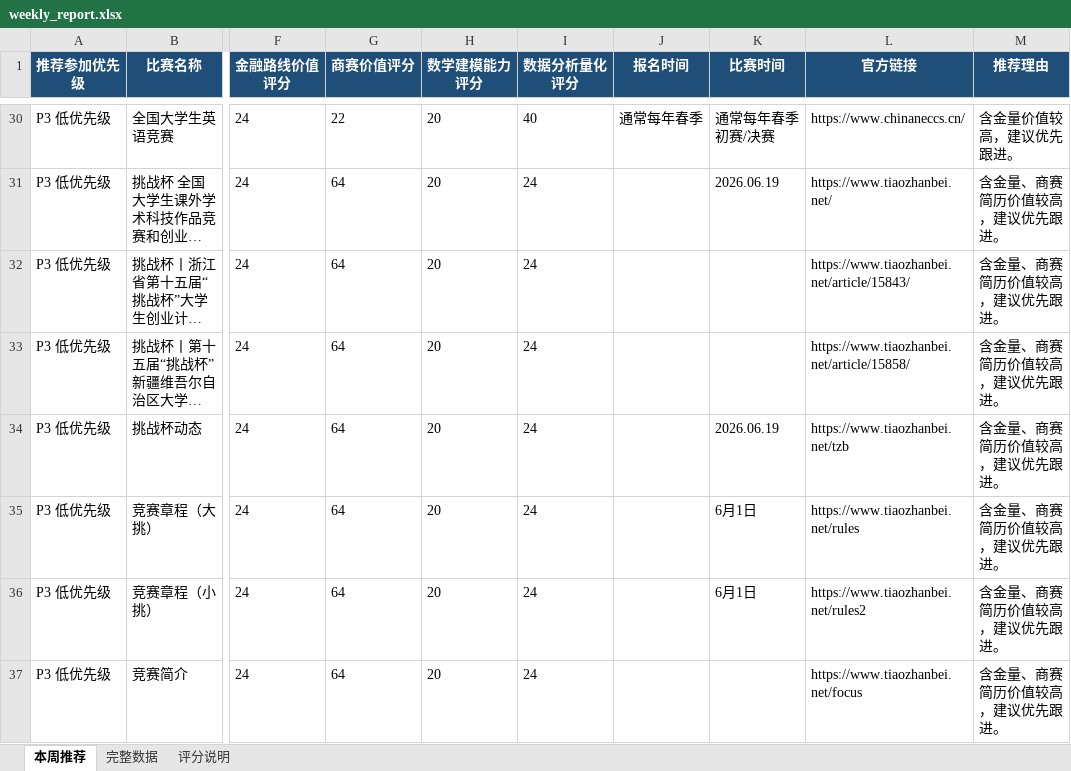
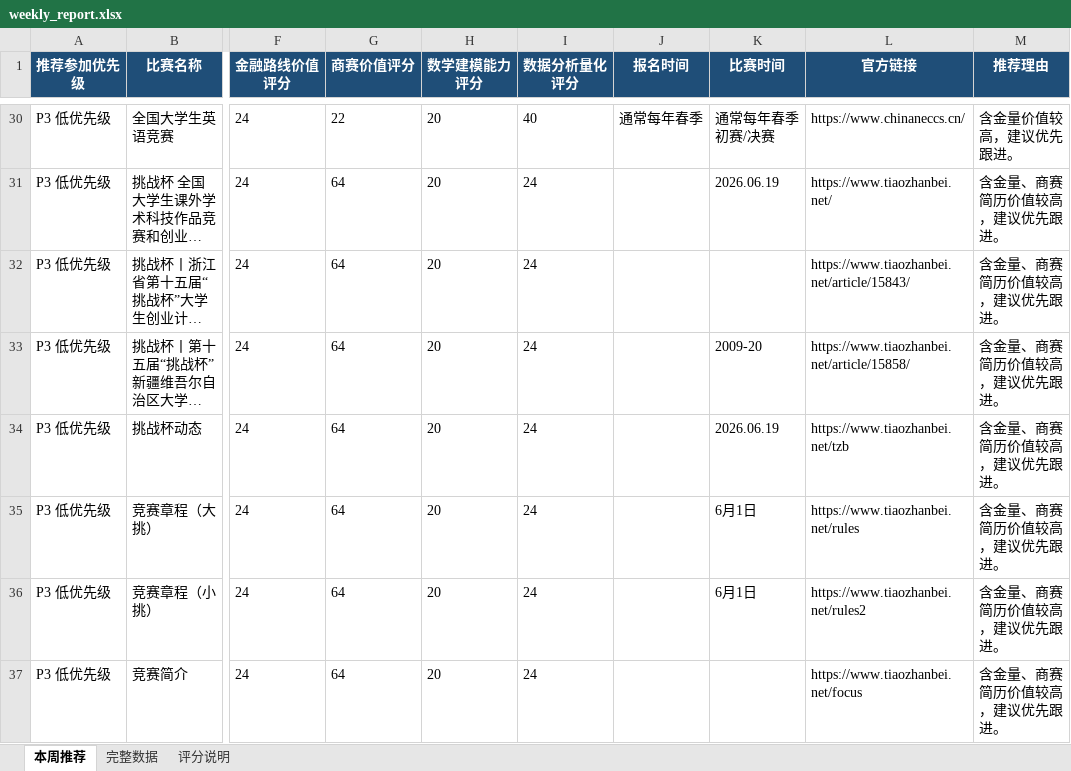
Before and after one commit to gddsn/competition-radar, an Excel workbook: reports/weekly_report.xlsx, sheet 本周推荐, drawn as a sheet; only a part is shown, gaps mark what is left out; long unchanged cells end in …; values as stored, in another font and other column widths than the file's, no borders; the diff names each change by its address in the sheet, - before the commit and + after, or states it on an @@ line.

```diff
--- a/reports/weekly_report.xlsx (sheet 本周推荐)
+++ b/reports/weekly_report.xlsx (sheet 本周推荐)
-K33 (比赛时间): (empty)
+K33 (比赛时间): 2009-20
```
Also changed, not shown: sheet 完整数据, reports/schedule_report.xlsx, 4 other files.
